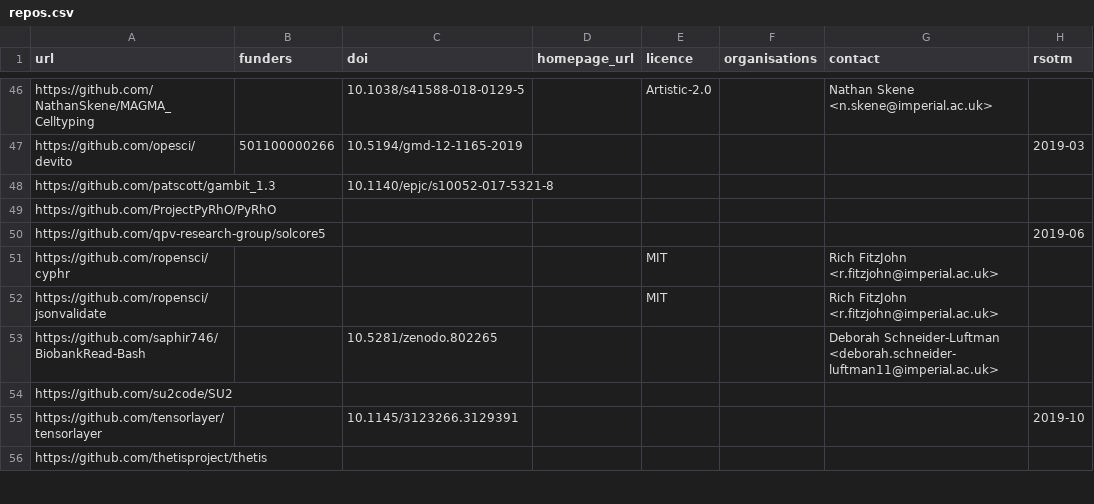
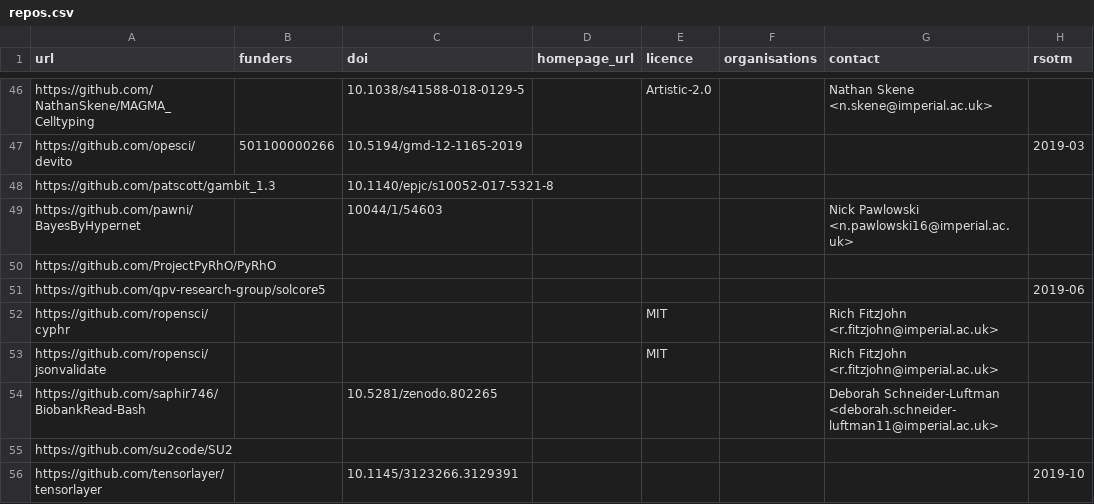
Before and after one commit to ImperialCollegeLondon/research-software-directory, a CSV file: repos.csv, drawn as a sheet; only a part is shown, gaps mark what is left out; the shorter side is filled out with more unchanged rows.

Commit message:
Add BayesByHypernet

```diff
--- a/repos.csv
+++ b/repos.csv
@@ -48,2 +48,3 @@ https://github.com/opesci/devito,501100000266,10.5194/gmd-12-1165-2019,,,,,2019-
 https://github.com/patscott/gambit_1.3,,10.1140/epjc/s10052-017-5321-8,,,,,
+https://github.com/pawni/BayesByHypernet,,10044/1/54603,,,,Nick Pawlowski <n.pawlowski16@imperial.ac.uk>,
 https://github.com/ProjectPyRhO/PyRhO,,,,,,,
```
